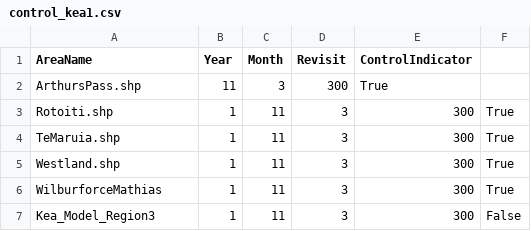
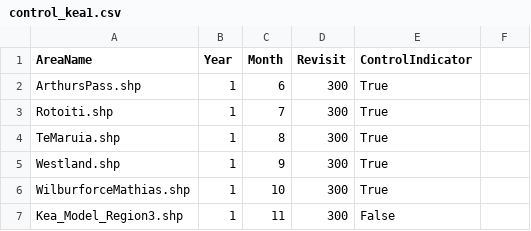
Before and after one commit to deanpa/dean_bird_mngt, a CSV file: SpeciesProjects/Kea/Data/control_kea1.csv, drawn as a sheet.

```diff
--- a/SpeciesProjects/Kea/Data/control_kea1.csv
+++ b/SpeciesProjects/Kea/Data/control_kea1.csv
@@ -1,7 +1,7 @@
 AreaName,Year,Month,Revisit,ControlIndicator
-ArthursPass.shp,11,3,300,True
-Rotoiti.shp,1,11,3,300,True
-TeMaruia.shp,1,11,3,300,True
-Westland.shp,1,11,3,300,True
-WilburforceMathias,1,11,3,300,True
-Kea_Model_Region3,1,11,3,300,False
+ArthursPass.shp,1,6,300,True
+Rotoiti.shp,1,7,300,True
+TeMaruia.shp,1,8,300,True
+Westland.shp,1,9,300,True
+WilburforceMathias.shp,1,10,300,True
+Kea_Model_Region3.shp,1,11,300,False
```
Also changed, not shown: 3 other files.
